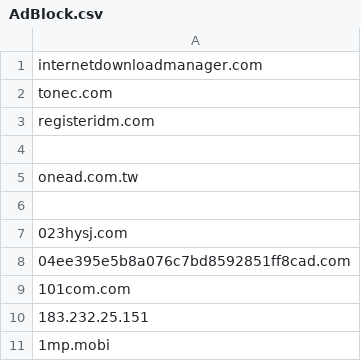
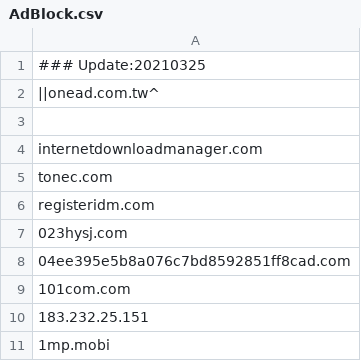
Before and after one commit to WellWells/adblock-list, a CSV file: AdBlock.csv, drawn as a sheet; only a part is shown.

Commit message:
Update AdBlock.csv

```diff
--- a/AdBlock.csv
+++ b/AdBlock.csv
@@ -1 +1,4 @@
+### Update:20210325
+||onead.com.tw^
+
 internetdownloadmanager.com
@@ -3,5 +6,2 @@ tonec.com
 registeridm.com
-
-onead.com.tw
-
 023hysj.com
```
